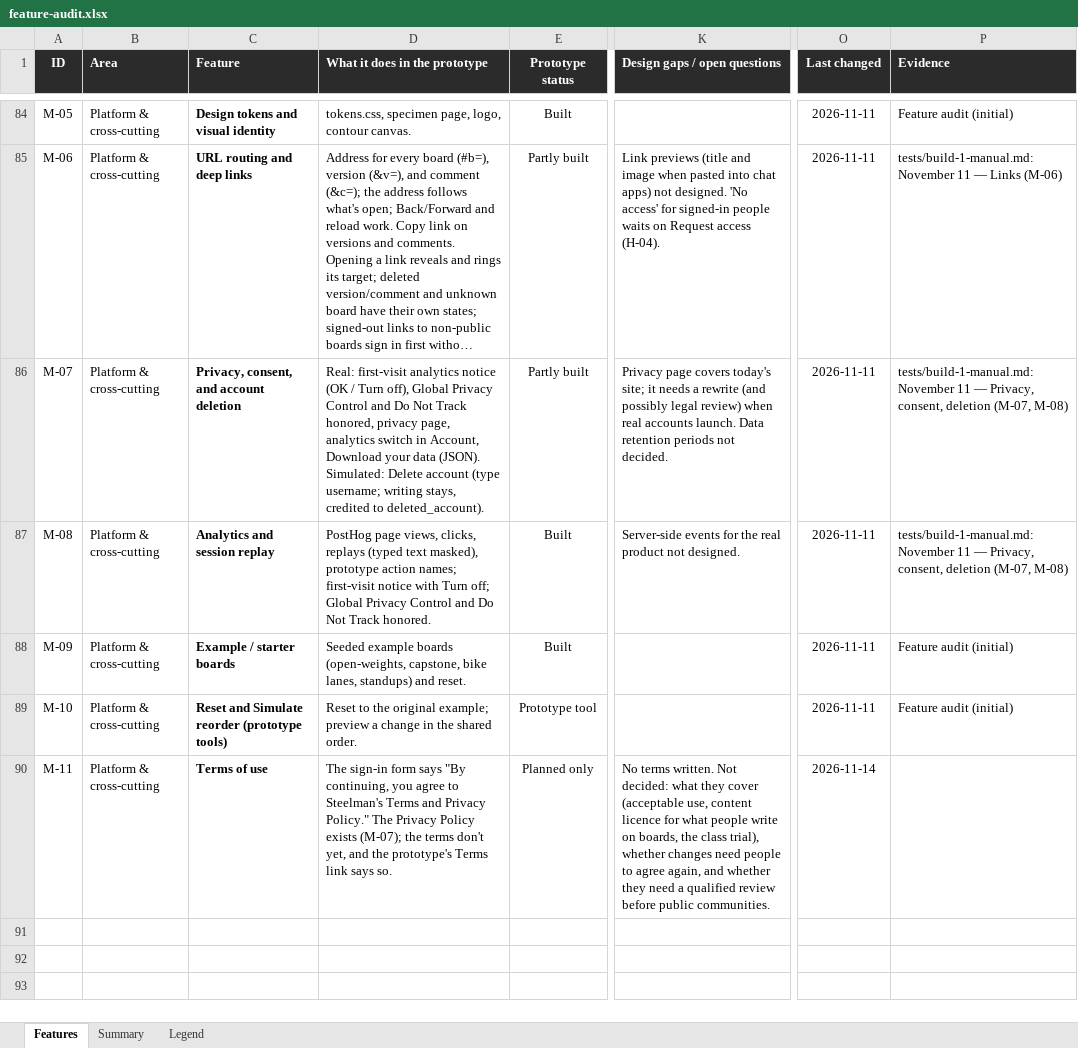
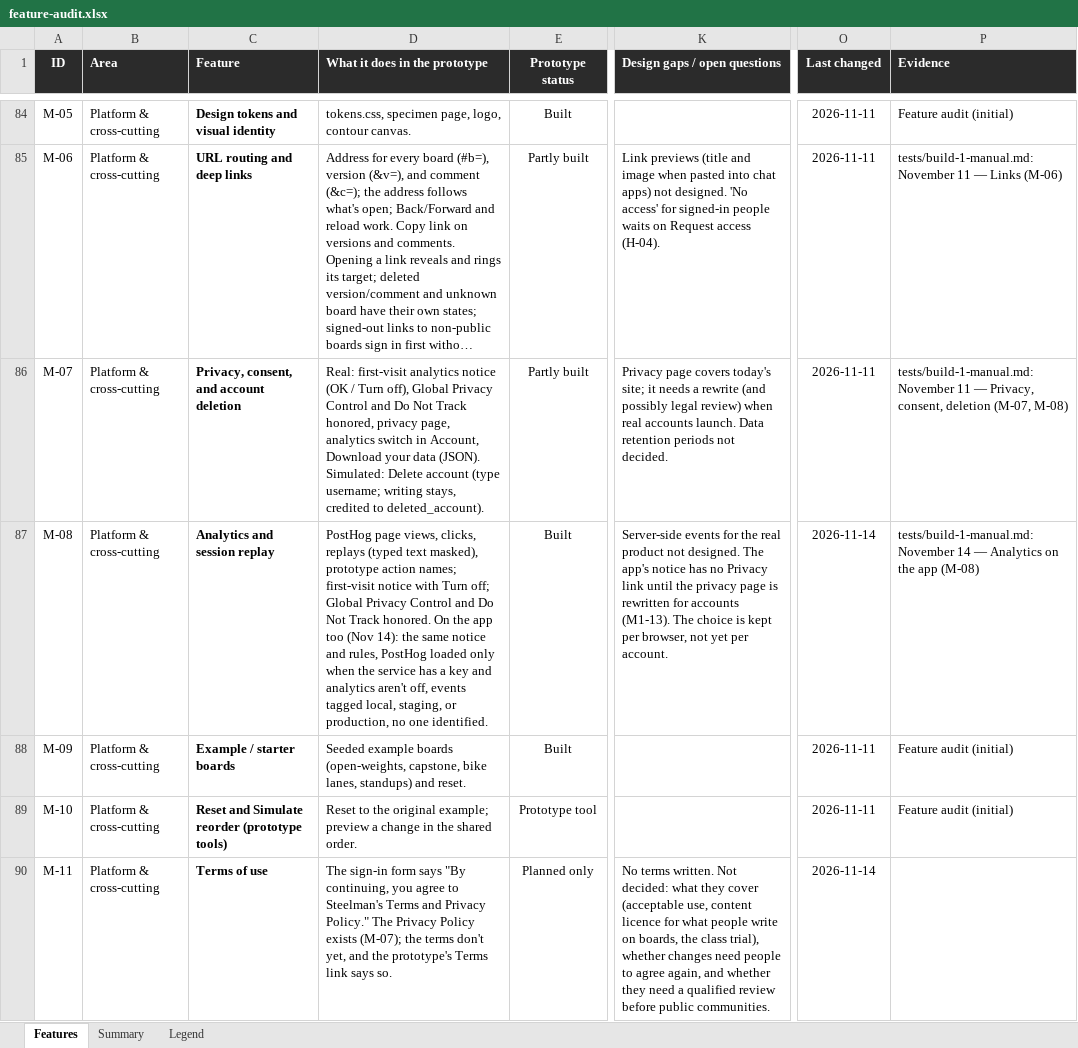
Before and after one commit to building-with-ai-f26/kfl8095-steelman, an Excel workbook: plans/feature-audit.xlsx, sheet Features, drawn as a sheet; only a part is shown, gaps mark what is left out; long unchanged cells end in …; values as stored, in another font and other column widths than the file's, no borders; conditional formats not drawn; the diff names each change by its address in the sheet, - before the commit and + after, or states it on an @@ line.

```diff
--- a/plans/feature-audit.xlsx (sheet Features)
+++ b/plans/feature-audit.xlsx (sheet Features)
-D87 (What it does in the prototype): …Track honored.
+D87 (What it does in the prototype): …Track honored. On the app too (Nov 14): the same notice and rules, PostHog loaded only when the service has a key and analytics aren't off, events tagged local, staging, or production, no one identified.
-K87 (Design gaps / open questions): …not designed.
+K87 (Design gaps / open questions): …not designed. The app's notice has no Privacy link until the privacy page is rewritten for accounts (M1-13). The choice is kept per browser, not yet per account.
-O87 (Last changed): 2026-11-11
+O87 (Last changed): 2026-11-14
-P87 (Evidence): tests/build-1-manual.md: November 11 — Privacy, consent, deletion (M-07, M-08)
+P87 (Evidence): tests/build-1-manual.md: November 14 — Analytics on the app (M-08)
```
Also changed, not shown: 17 other files.
